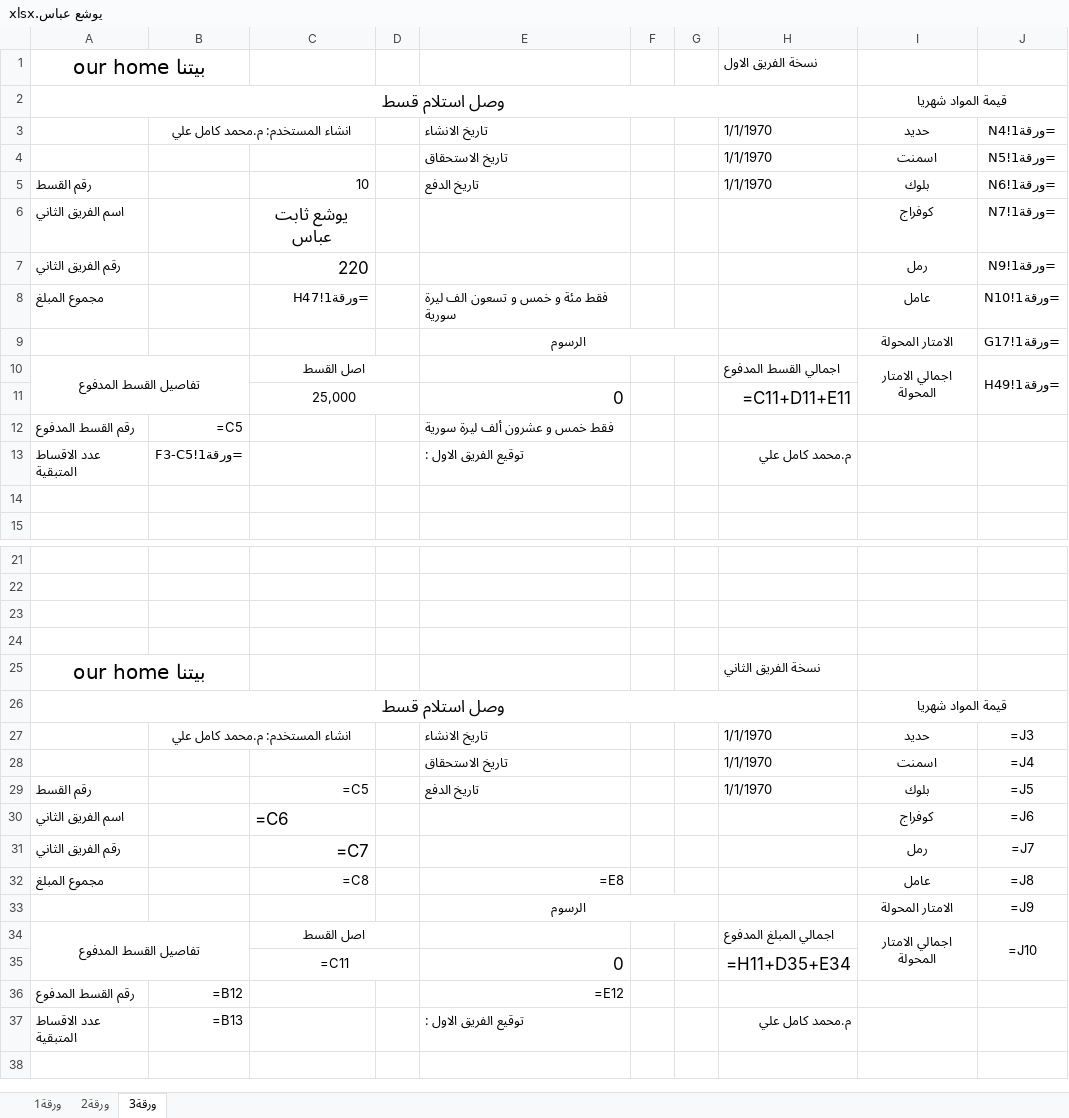
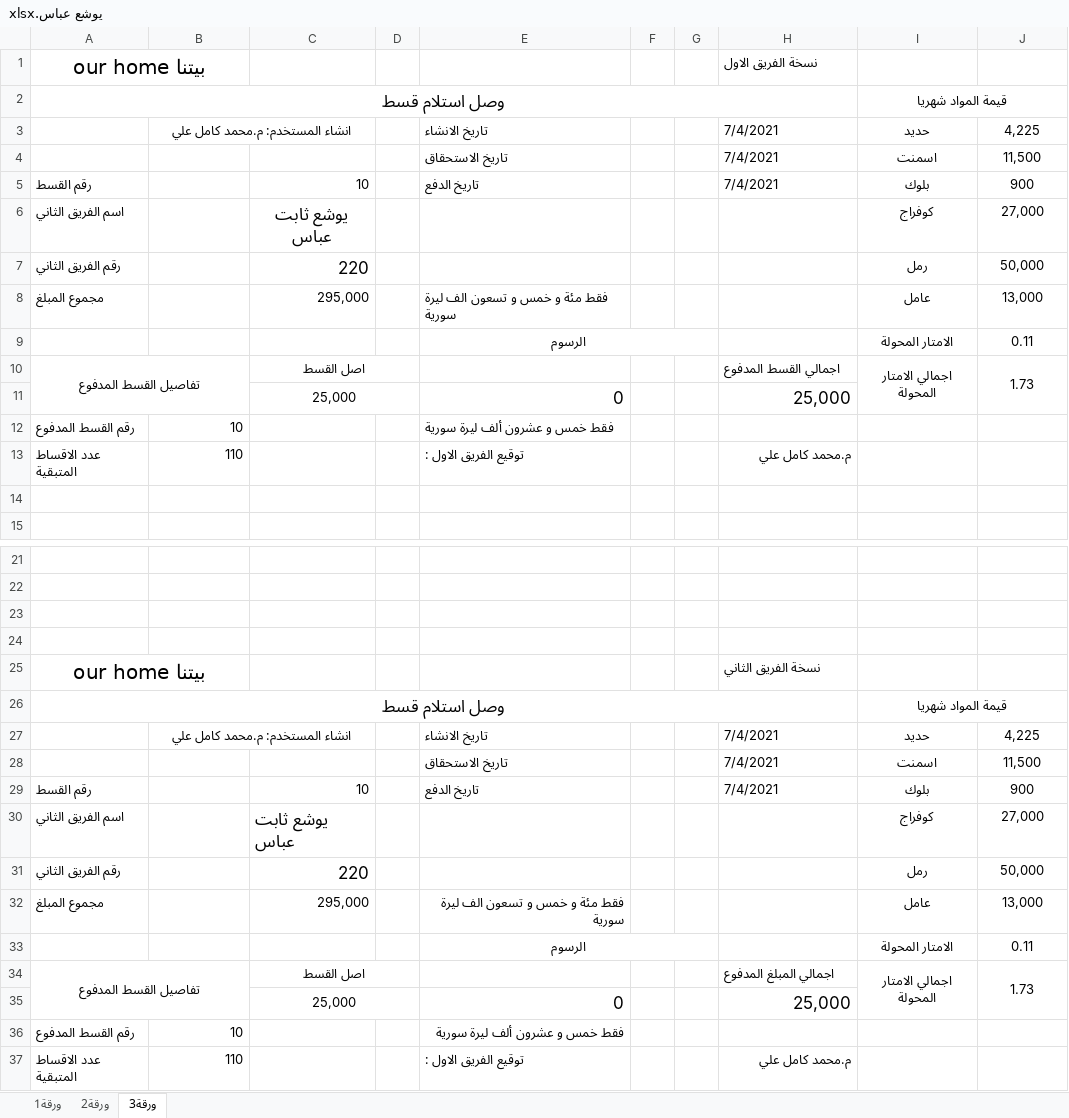
Before and after one commit to satwrabbas/Our_Home_Billing_System, an Excel workbook: Real_Estate_System/Database/Unallocated/يوشع عباس.xlsx, sheet ورقة3, drawn as a sheet; only a part is shown, gaps mark what is left out; values as stored, in another font and other column widths than the file's, no borders; formulas without a stored value are shown as written; removed rows and columns are numbered as before the commit, all else as after; the diff names each change by its address in the sheet, - before the commit and + after, or states it on an @@ line.

```diff
--- a/Real_Estate_System/Database/Unallocated/يوشع عباس.xlsx (sheet ورقة3)
+++ b/Real_Estate_System/Database/Unallocated/يوشع عباس.xlsx (sheet ورقة3)
-H3:H5: 1/1/1970
+H3:H5: 7/4/2021
-J3: =ورقة1!N4
+J3: 4,225
-J4: =ورقة1!N5
+J4: 11,500
-J5: =ورقة1!N6
+J5: 900
-J6: =ورقة1!N7
+J6: 27,000
-J7: =ورقة1!N9
+J7: 50,000
-C8: =ورقة1!H47
+C8: 295,000
-J8: =ورقة1!N10
+J8: 13,000
-J9: =ورقة1!G17
+J9: 0.11
-J10: =ورقة1!H49
+J10: 1.73
-H11: =C11+D11+E11
+H11: 25,000
-B12: =C5
+B12: 10
-B13: =ورقة1!F3-C5
+B13: 110
-H27:H29: 1/1/1970
+H27:H29: 7/4/2021
-J27: =J3
+J27: 4,225
-J28: =J4
+J28: 11,500
-C29: =C5
+C29: 10
-J29: =J5
+J29: 900
-C30: =C6
+C30: يوشع ثابت عباس
-J30: =J6
+J30: 27,000
-C31: =C7
+C31: 220
-J31: =J7
+J31: 50,000
-C32: =C8
+C32: 295,000
-E32: =E8
+E32: فقط مئة و خمس و تسعون الف ليرة سورية
-J32: =J8
+J32: 13,000
-J33: =J9
+J33: 0.11
-J34: =J10
+J34: 1.73
-row 35:  |  | =C11 |  | 0 |  |  | =H11+D35+E34
+row 35:  |  | 25,000 |  | 0 |  |  | 25,000
-B36: =B12
+B36: 10
-E36: =E12
+E36: فقط خمس و عشرون ألف ليرة سورية
-B37: =B13
+B37: 110
```
Also changed, not shown: sheet ورقة1, sheet ورقة2, 8 other files.
